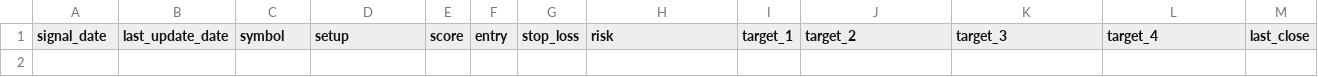
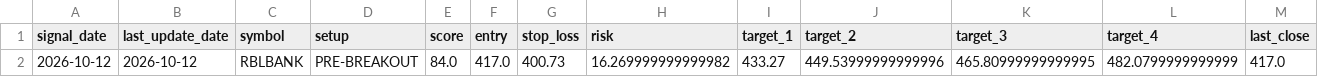
Before and after one commit to spy15007-arch/Trading-OS-v12, a CSV file: reports/trade_outcomes.csv, drawn as a sheet; only a part is shown; rows hold the shown columns only; the diff names each change by its address in the sheet, - before the commit and + after, or states it on an @@ line.

```diff
--- a/reports/trade_outcomes.csv
+++ b/reports/trade_outcomes.csv
+row 2: 2026-10-12 | 2026-10-12 | RBLBANK | PRE-BREAKOUT | 84.0 | 417.0 | 400.73 | 16.269999999999982 | 433.27 | 449.53999999999996 | 465.80999999999995 | 482.0799999999999 | 417.0
```
Also changed, not shown: 3 other files.
